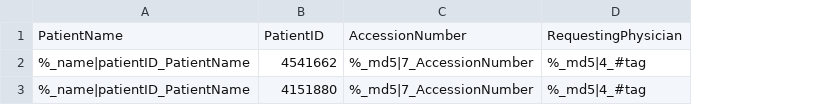
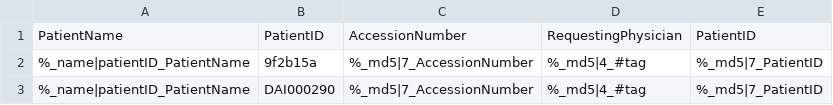
Before and after one commit to Sandip117/dynanon, a CSV file: sample3.csv, drawn as a sheet; the diff names each change by its address in the sheet, - before the commit and + after, or states it on an @@ line.

```diff
--- a/sample3.csv
+++ b/sample3.csv
+column E, rows 1-3: PatientID | %_md5|7_PatientID | %_md5|7_PatientID
-B2: 4541662
+B2: 9f2b15a
-B3: 4151880
+B3: DAI000290
```
Also changed, not shown: 2 other files.
